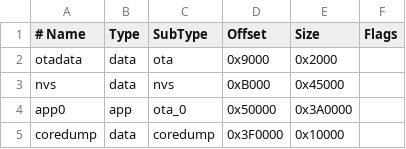
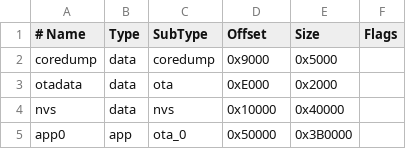
Before and after one commit to schreibfaul1/ESP32-MiniWebRadio, a CSV file: miniwebradio4MB.csv, drawn as a sheet.

```diff
--- a/miniwebradio4MB.csv
+++ b/miniwebradio4MB.csv
@@ -1,5 +1,5 @@
 # Name,     Type,   SubType,   Offset,   Size,     Flags
-  otadata,  data,   ota,       0x9000,   0x2000,
-  nvs,      data,   nvs,       0xB000,   0x45000,
-  app0,     app,    ota_0,     0x50000,  0x3A0000,
-  coredump, data,   coredump,  0x3F0000, 0x10000,
+  coredump, data,   coredump,  0x9000,   0x5000,
+  otadata,  data,   ota,       0xE000,   0x2000,
+  nvs,      data,   nvs,       0x10000,  0x40000,
+  app0,     app,    ota_0,     0x50000,  0x3B0000,
```
Also changed, not shown: miniwebradio16MB.csv, miniwebradio8MB.csv.
